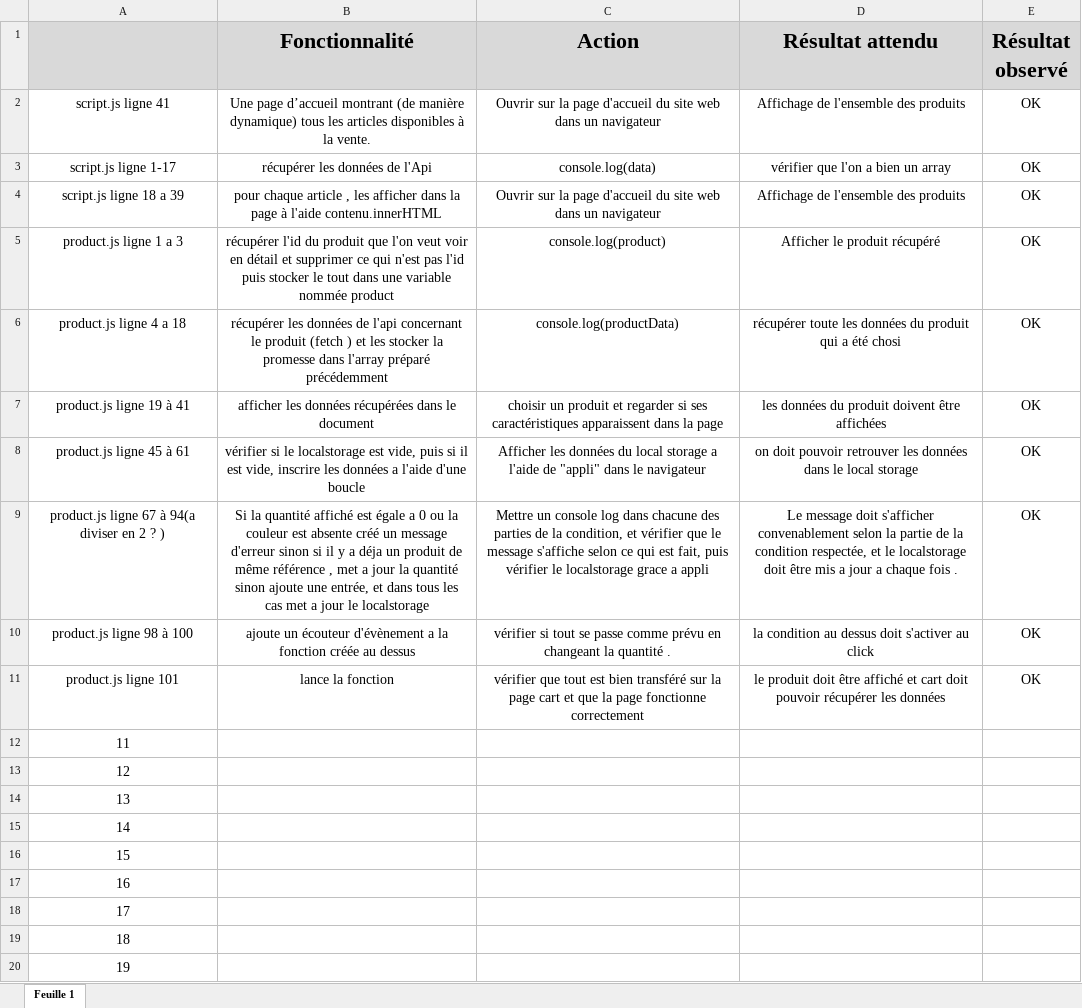
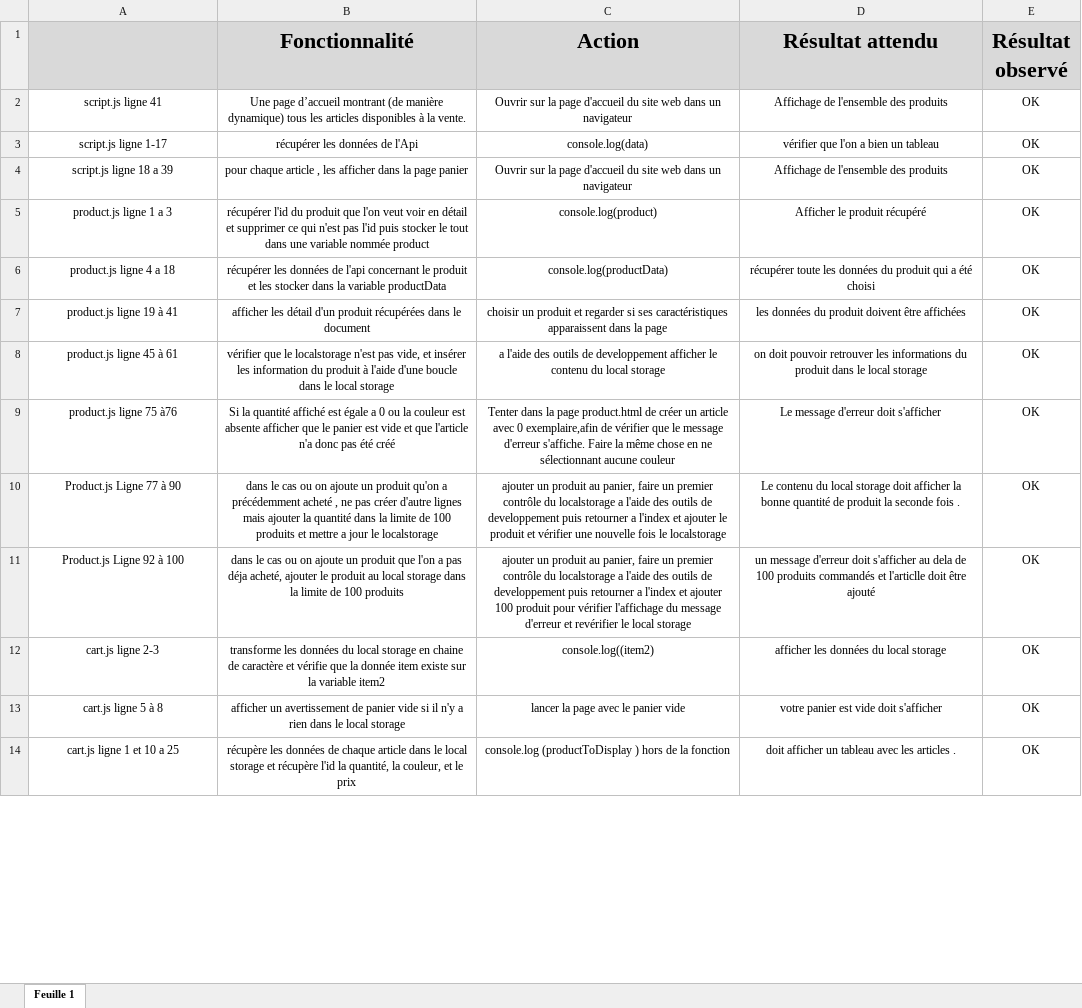
Before and after one commit to balnelius11/Project5, an Excel workbook: DW+P5+-+Modele+plan+tests+acceptation.xlsx, sheet Feuille 1, drawn as a sheet; only a part is shown; values as stored, in another font and other column widths than the file's, no borders; removed rows and columns are numbered as before the commit, all else as after; the diff covers the shown part only; the diff names each change by its address in the sheet, - before the commit and + after, or states it on an @@ line.

```diff
--- a/DW+P5+-+Modele+plan+tests+acceptation.xlsx (sheet Feuille 1)
+++ b/DW+P5+-+Modele+plan+tests+acceptation.xlsx (sheet Feuille 1)
@@ A2:E8 text size: smaller @@
-D3 (Résultat attendu): vérifier que l'on a bien un array
+D3 (Résultat attendu): vérifier que l'on a bien un tableau
-B4 (Fonctionnalité): …la page à l'aide contenu.innerHTML
+B4 (Fonctionnalité): …la page panier
-B6 (Fonctionnalité): …le produit (fetch ) et les stocker la promesse dans l'array préparé précédemment
+B6 (Fonctionnalité): …le produit et les stocker dans la variable productData
-D6 (Résultat attendu): …a été chosi
+D6 (Résultat attendu): …a été choisi
-B7 (Fonctionnalité): afficher les données récupérées dans…
+B7 (Fonctionnalité): afficher les détail d'un produit récupérées dans…
-B8 (Fonctionnalité): vérifier si le localstorage est vide, puis si il est vide, inscrire les données a l'aide d'une boucle
+B8 (Fonctionnalité): vérifier que le localstorage n'est pas vide, et insérer les information du produit à l'aide d'une boucle dans le local storage
-C8 (Action): Afficher les données du local storage a l'aide de "appli" dans le navigateur
+C8 (Action): a l'aide des outils de developpement afficher le contenu du local storage
-D8 (Résultat attendu): …retrouver les données dans le…
+D8 (Résultat attendu): …retrouver les informations du produit dans le…
+row 9: product.js ligne 75 à76 | Si la quantité affiché est égale a 0 ou la couleur est absente afficher que le panier est vide et que l'article n'a donc pas été créé | Tenter dans la page product.html de créer un article avec 0 exemplaire,afin de vérifier que le message d'erreur s'affiche. Faire la même chose en ne sélectionnant aucune couleur | Le message d'erreur doit s'afficher | OK
-A10: product.js ligne 67 à 94(a diviser en 2 ? )
+A10: Product.js Ligne 77 à 90
@@ A10:E11 text size: smaller @@
-B10 (Fonctionnalité): Si la quantité affiché est égale a 0 ou la couleur est absente créé un message d'erreur sinon si il y a déja un produit de même référence , met a jour la quantité sinon ajoute une entrée, et dans tous les cas met a jour…
+B10 (Fonctionnalité): dans le cas ou on ajoute un produit qu'on a précédemment acheté , ne pas créer d'autre lignes mais ajouter la quantité dans la limite de 100 produits et mettre a jour…
-C10 (Action): Mettre un console log dans chacune des parties de la condition, et vérifier que le message s'affiche selon ce qui est fait, puis vérifier le localstorage grace a appli
+C10 (Action): ajouter un produit au panier, faire un premier contrôle du localstorage a l'aide des outils de developpement puis retourner a l'index et ajouter le produit et vérifier une nouvelle fois le localstorage
-D10 (Résultat attendu): Le message doit s'afficher convenablement selon la partie de la condition respectée, et le localstorage doit être mis a jour a chaque fois .
+D10 (Résultat attendu): Le contenu du local storage doit afficher la bonne quantité de produit la seconde fois .
-A11: product.js ligne 98 à 100
+A11: Product.js Ligne 92 à 100
-B11 (Fonctionnalité): ajoute un écouteur d'évènement a la fonction créée au dessus
+B11 (Fonctionnalité): dans le cas ou on ajoute un produit que l'on a pas déja acheté, ajouter le produit au local storage dans la limite de 100 produits
-C11 (Action): vérifier si tout se passe comme prévu en changeant la quantité .
+C11 (Action): ajouter un produit au panier, faire un premier contrôle du localstorage a l'aide des outils de developpement puis retourner a l'index et ajouter 100 produit pour vérifier l'affichage du message d'erreur et revérifier le local storage
-D11 (Résultat attendu): la condition au dessus doit s'activer au click
+D11 (Résultat attendu): un message d'erreur doit s'afficher au dela de 100 produits commandés et l'articlle doit être ajouté
-row 11: product.js ligne 101 | lance la fonction | vérifier que tout est bien transféré sur la page cart et que la page fonctionne correctement | le produit doit être affiché et cart doit pouvoir récupérer les données | OK
-row 12: 11
-row 13: 12
-row 14: 13
-row 15: 14
-row 16: 15
-row 17: 16
-row 18: 17
-row 19: 18
-row 20: 19
+row 12: cart.js ligne 2-3 | transforme les données du local storage en chaine de caractère et vérifie que la donnée item existe sur la variable item2 | console.log((item2) | afficher les données du local storage | OK
+row 13: cart.js ligne 5 à 8 | afficher un avertissement de panier vide si il n'y a rien dans le local storage | lancer la page avec le panier vide | votre panier est vide doit s'afficher | OK
+row 14: cart.js ligne 1 et 10 a 25 | récupère les données de chaque article dans le local storage et récupère l'id la quantité, la couleur, et le prix | console.log (productToDisplay ) hors de la fonction | doit afficher un tableau avec les articles . | OK
```
Also changed, not shown: 9 added rows and cell formats elsewhere in this sheet, 4 other files.
